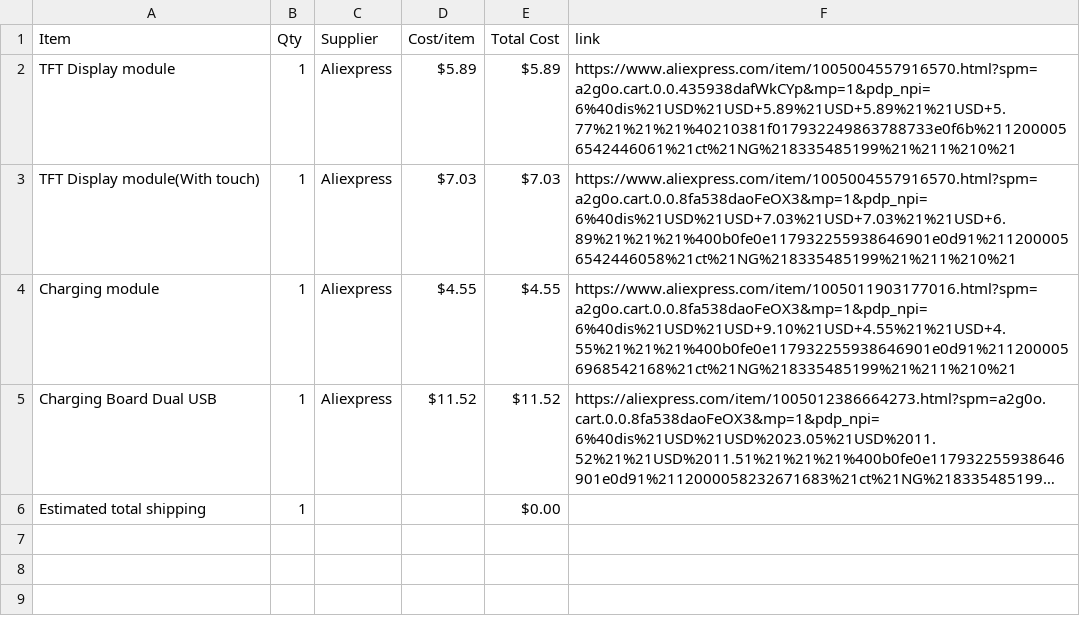
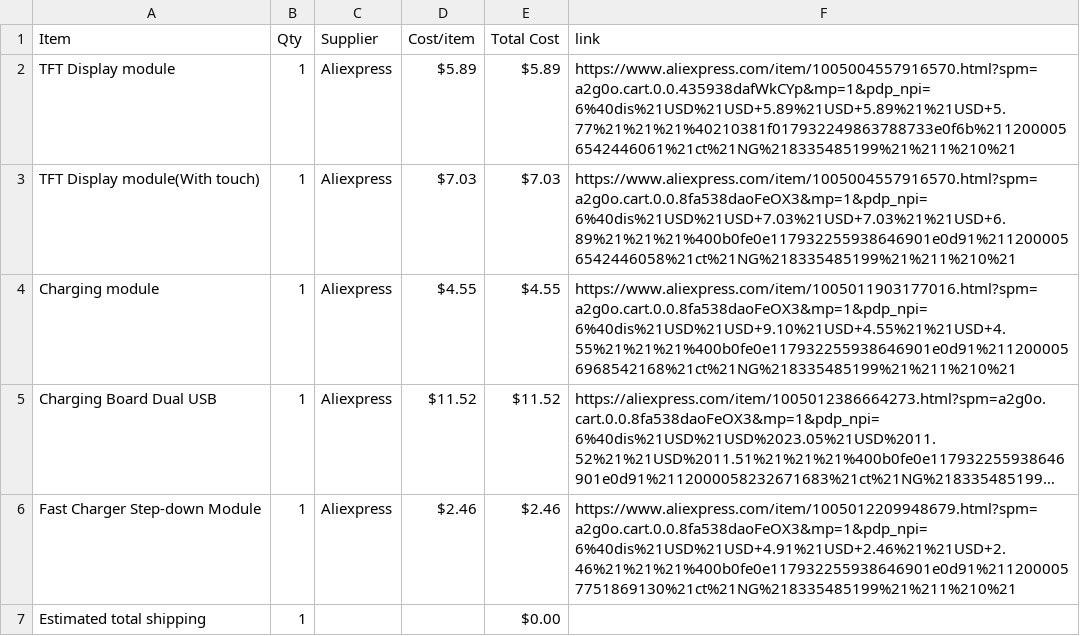
Before and after one commit to ahmadjamal789/ShakeMe, a CSV file: BOM.csv, drawn as a sheet; long unchanged cells end in …; the diff names each change by its address in the sheet, - before the commit and + after, or states it on an @@ line.

Commit message:
Sync ShakeMe from Half Life

```diff
--- a/BOM.csv
+++ b/BOM.csv
+row 6: Fast Charger Step-down Module | 1 | Aliexpress | $2.46 | $2.46 | https://www.aliexpress.com/item/1005012209948679.html?spm=a2g0o.cart.0.0.8fa538daoFeOX3&mp=1&pdp_npi=6%40dis%21USD%21USD+4.91%21USD+2.46%21%21USD+2.46%21%21%21%400b0fe0e117932255938646901e0d91%2112000057751869130%21ct%21NG%218335485199%21%211%210%21
```
